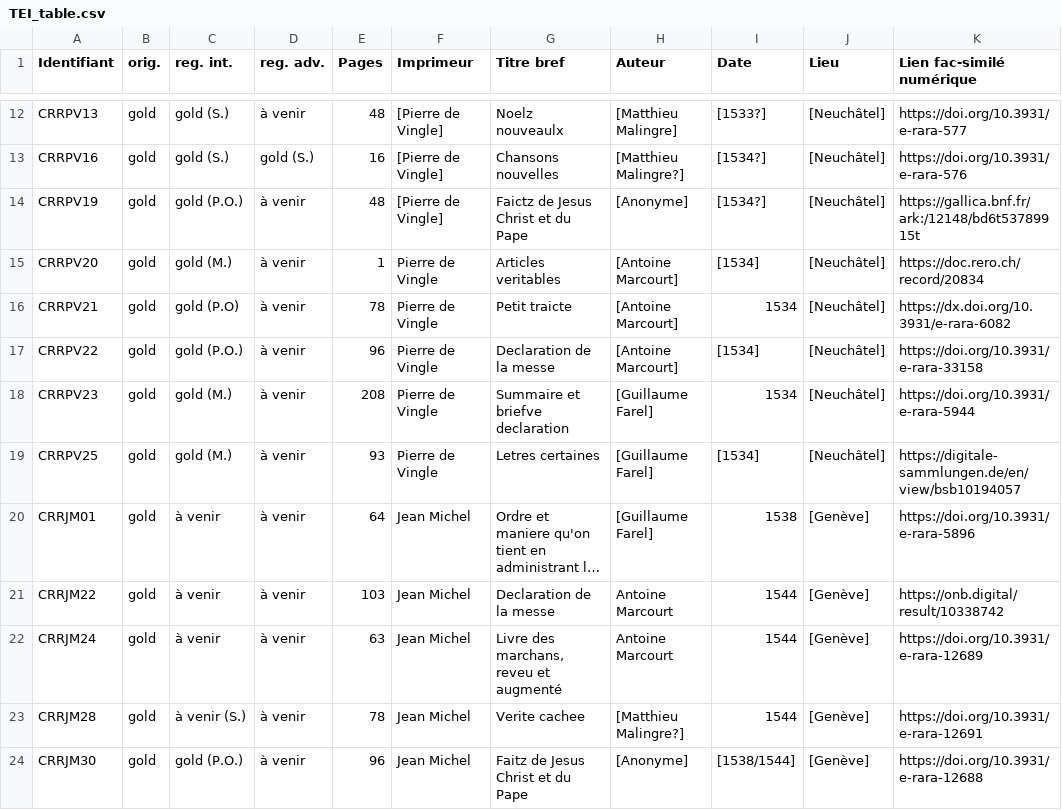
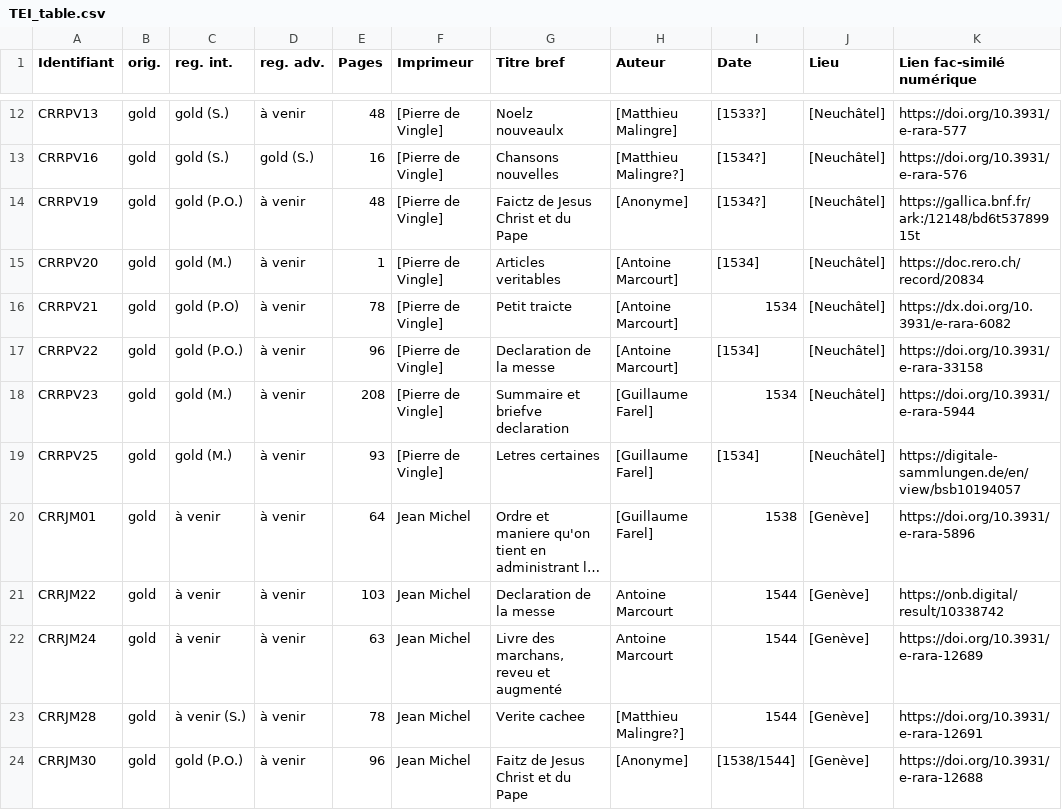
Before and after one commit to SETAFDH/TEI-SETAF, a CSV file: TEI_table.csv, drawn as a sheet; only a part is shown, gaps mark what is left out; long unchanged cells end in …; the diff names each change by its address in the sheet, - before the commit and + after, or states it on an @@ line.

Commit message:
Update TEI_table.csv

```diff
--- a/TEI_table.csv
+++ b/TEI_table.csv
-F15:F19 (Imprimeur): Pierre de Vingle
+F15:F19 (Imprimeur): [Pierre de Vingle]
```
